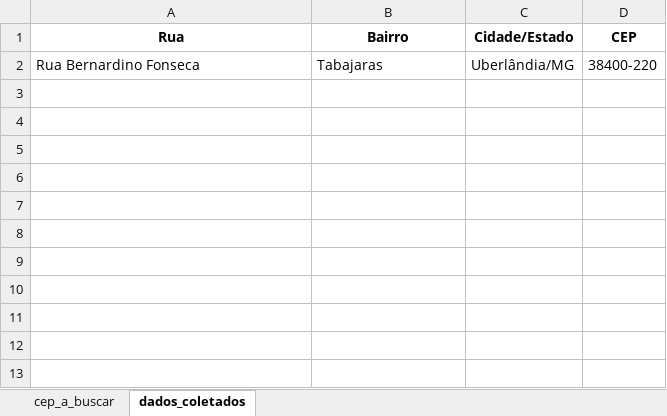
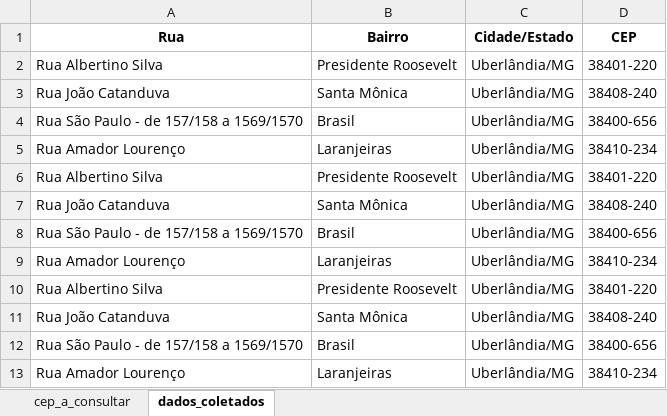
Before and after one commit to silvaludwig/alpha, an Excel workbook: Udemy_24/Autom-Python/buscacep.xlsx, sheet dados_coletados, drawn as a sheet; values as stored, in another font and other column widths than the file's, no borders; removed rows and columns are numbered as before the commit, all else as after; the diff names each change by its address in the sheet, - before the commit and + after, or states it on an @@ line.

Commit message:
preenchendo formulario web dados em planilha excell

```diff
--- a/Udemy_24/Autom-Python/buscacep.xlsx (sheet dados_coletados)
+++ b/Udemy_24/Autom-Python/buscacep.xlsx (sheet dados_coletados)
-sheet tab: cep_a_buscar
+sheet tab: cep_a_consultar
-row 2: Rua Bernardino Fonseca | Tabajaras | Uberlândia/MG | 38400-220
+row 2: Rua Albertino Silva | Presidente Roosevelt | Uberlândia/MG | 38401-220
+row 3: Rua João Catanduva | Santa Mônica | Uberlândia/MG | 38408-240
+row 4: Rua São Paulo - de 157/158 a 1569/1570 | Brasil | Uberlândia/MG | 38400-656
+row 5: Rua Amador Lourenço | Laranjeiras | Uberlândia/MG | 38410-234
+row 6: Rua Albertino Silva | Presidente Roosevelt | Uberlândia/MG | 38401-220
+row 7: Rua João Catanduva | Santa Mônica | Uberlândia/MG | 38408-240
+row 8: Rua São Paulo - de 157/158 a 1569/1570 | Brasil | Uberlândia/MG | 38400-656
+row 9: Rua Amador Lourenço | Laranjeiras | Uberlândia/MG | 38410-234
+row 10: Rua Albertino Silva | Presidente Roosevelt | Uberlândia/MG | 38401-220
+row 11: Rua João Catanduva | Santa Mônica | Uberlândia/MG | 38408-240
+row 12: Rua São Paulo - de 157/158 a 1569/1570 | Brasil | Uberlândia/MG | 38400-656
+row 13: Rua Amador Lourenço | Laranjeiras | Uberlândia/MG | 38410-234
```
Also changed, not shown: sheet cep_a_consultar, 2 other files.
